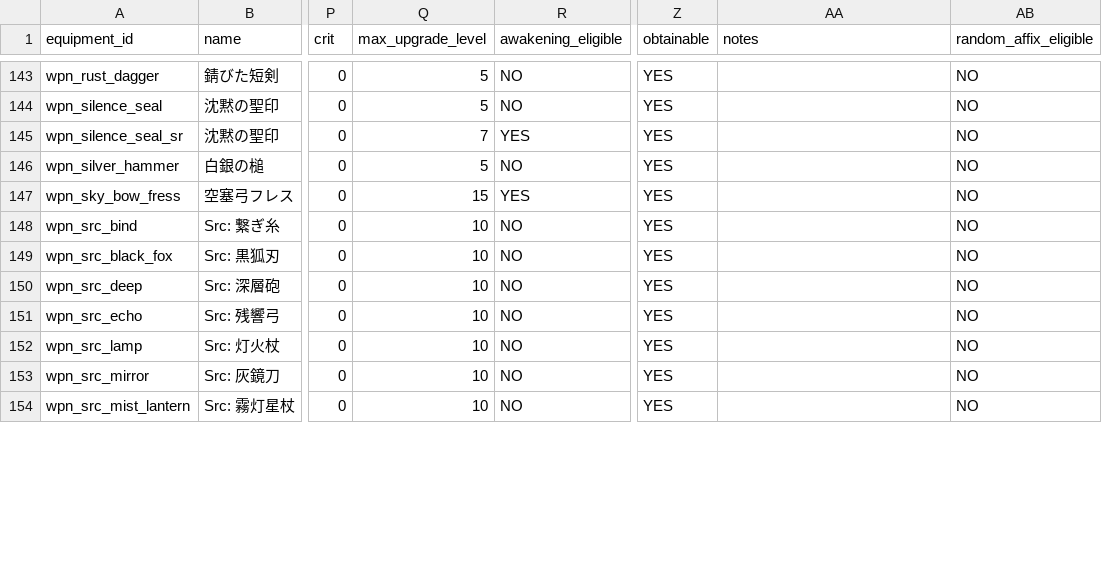
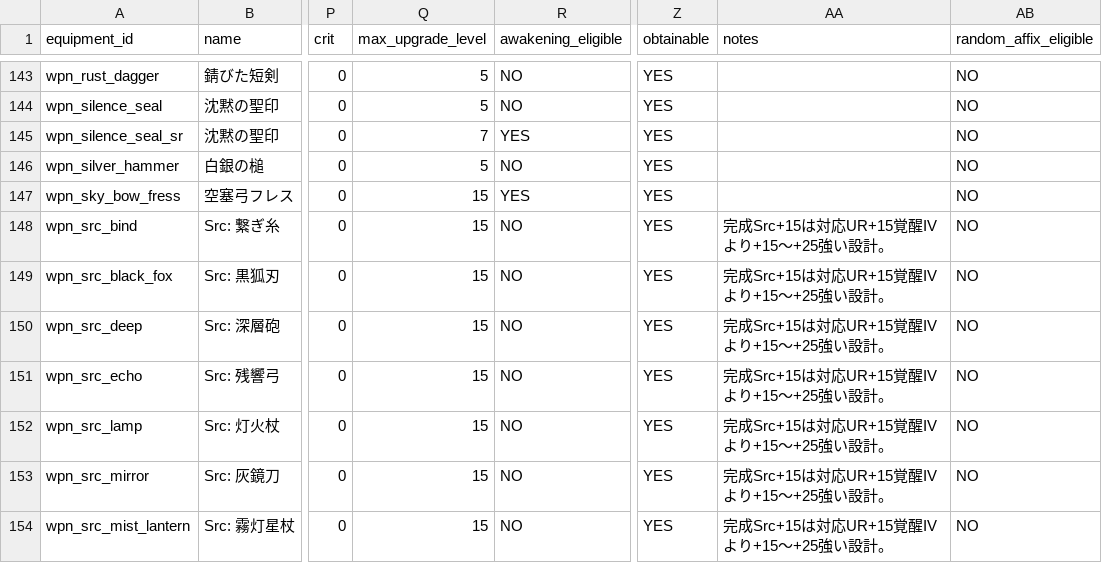
Before and after one commit to ysakoregapro-cpu/ashen-pilgrimage-bot, a CSV file: reports/guide/equipment.csv, drawn as a sheet; only a part is shown, gaps mark what is left out; the diff covers the shown part only; the diff names each change by its address in the sheet, - before the commit and + after, or states it on an @@ line.

```diff
--- a/reports/guide/equipment.csv
+++ b/reports/guide/equipment.csv
-Q148:Q154 (max_upgrade_level): 10
+Q148:Q154 (max_upgrade_level): 15
-AA148:AA154 (notes): (empty)
+AA148:AA154 (notes): 完成Src+15は対応UR+15覚醒IVより+15〜+25強い設計。
```
Also changed, not shown: 46 edited cells elsewhere in this file, reports/guide/drop_routes.csv, reports/guide/equipment_sets.csv, 27 other files.
